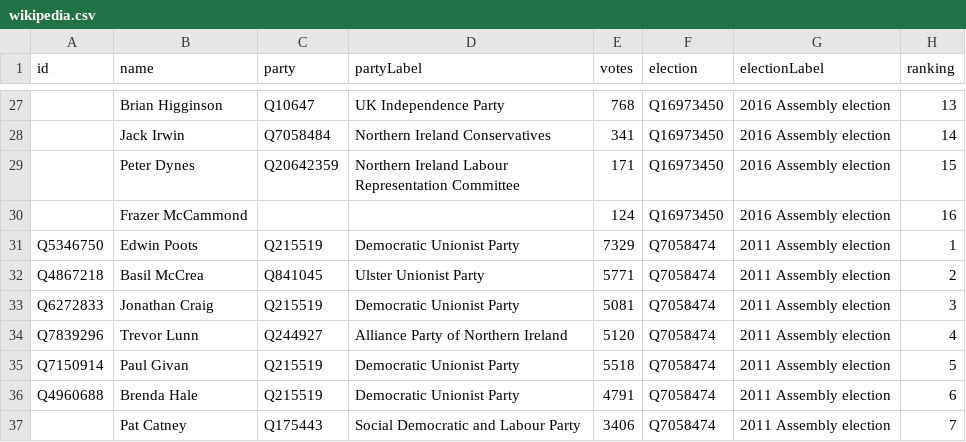
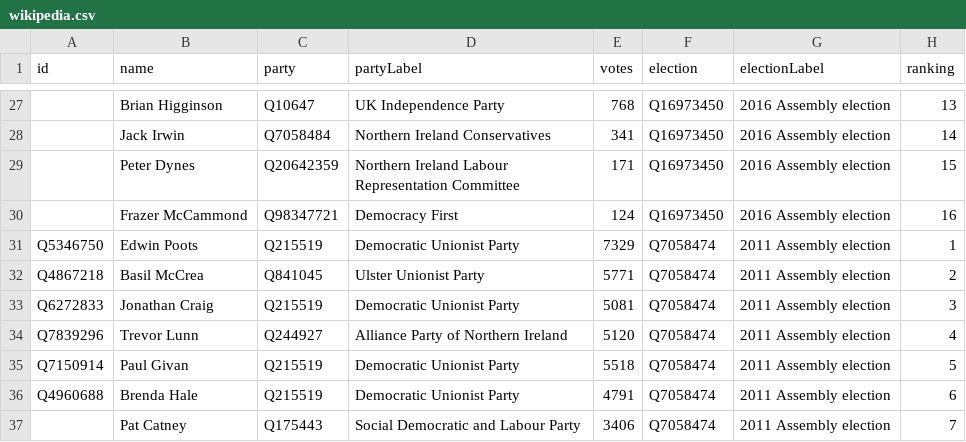
Before and after one commit to tmtmtmtm/ni-assembly-lagan-valley-wikipedia, a CSV file: wikipedia.csv, drawn as a sheet; only a part is shown, gaps mark what is left out; the diff names each change by its address in the sheet, - before the commit and + after, or states it on an @@ line.

Commit message:
Reconcile newly-created Democracy First item

```diff
--- a/wikipedia.csv
+++ b/wikipedia.csv
-C30 (party): (empty)
+C30 (party): Q98347721
-D30 (partyLabel): (empty)
+D30 (partyLabel): Democracy First
```
